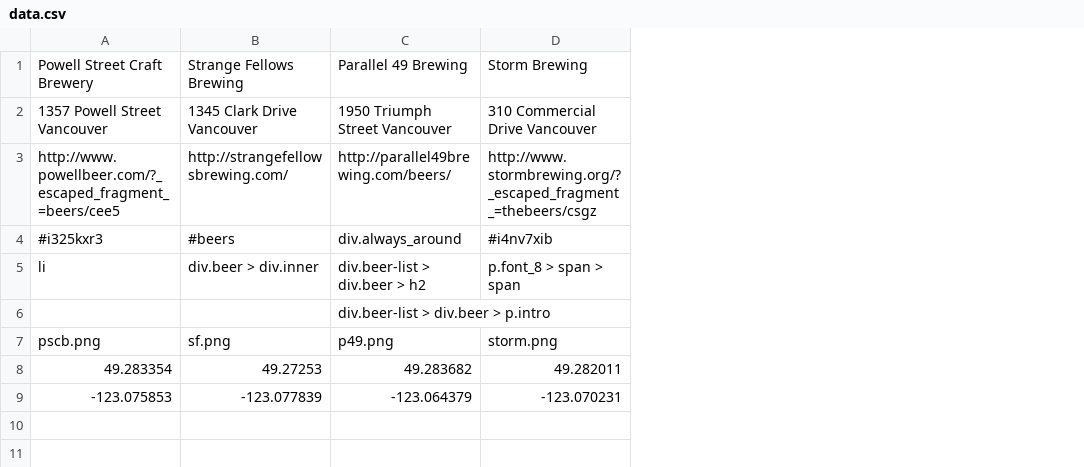
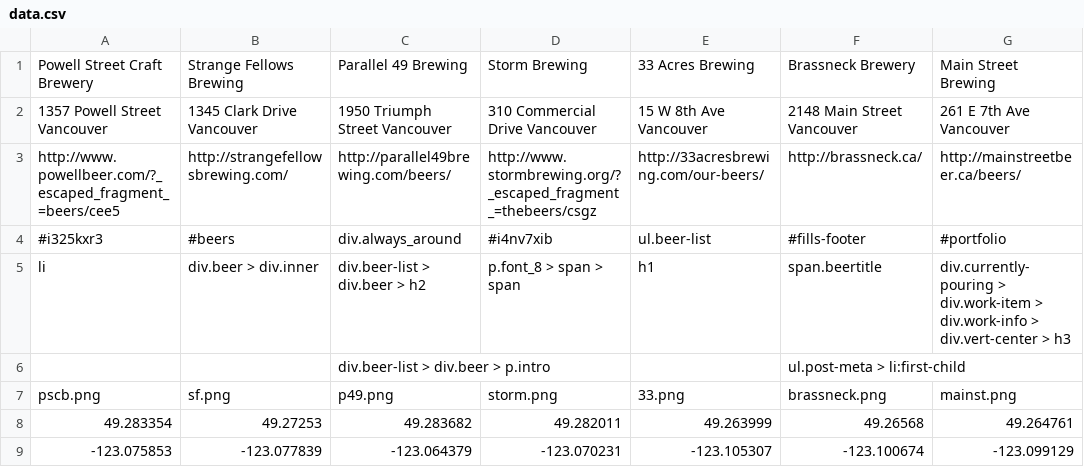
Before and after one commit to jeholmes/Whats-Pouring, a CSV file: app/src/main/assets/data.csv, drawn as a sheet; the diff names each change by its address in the sheet, - before the commit and + after, or states it on an @@ line.

```diff
--- a/app/src/main/assets/data.csv
+++ b/app/src/main/assets/data.csv
+column E, rows 1-9: 33 Acres Brewing | 15 W 8th Ave Vancouver | http://33acresbrewing.com/our-beers/ | ul.beer-list | h1 |  | 33.png | 49.263999 | -123.105307
+column F, rows 1-9: Brassneck Brewery | 2148 Main Street Vancouver | http://brassneck.ca/ | #fills-footer | span.beertitle | ul.post-meta > li:first-child | brassneck.png | 49.26568 | -123.100674
+column G, rows 1-9: Main Street Brewing | 261 E 7th Ave Vancouver | http://mainstreetbeer.ca/beers/ | #portfolio | div.currently-pouring > div.work-item > div.work-info > div.vert-center > h3 |  | mainst.png | 49.264761 | -123.099129
```
Also changed, not shown: 12 other files.
